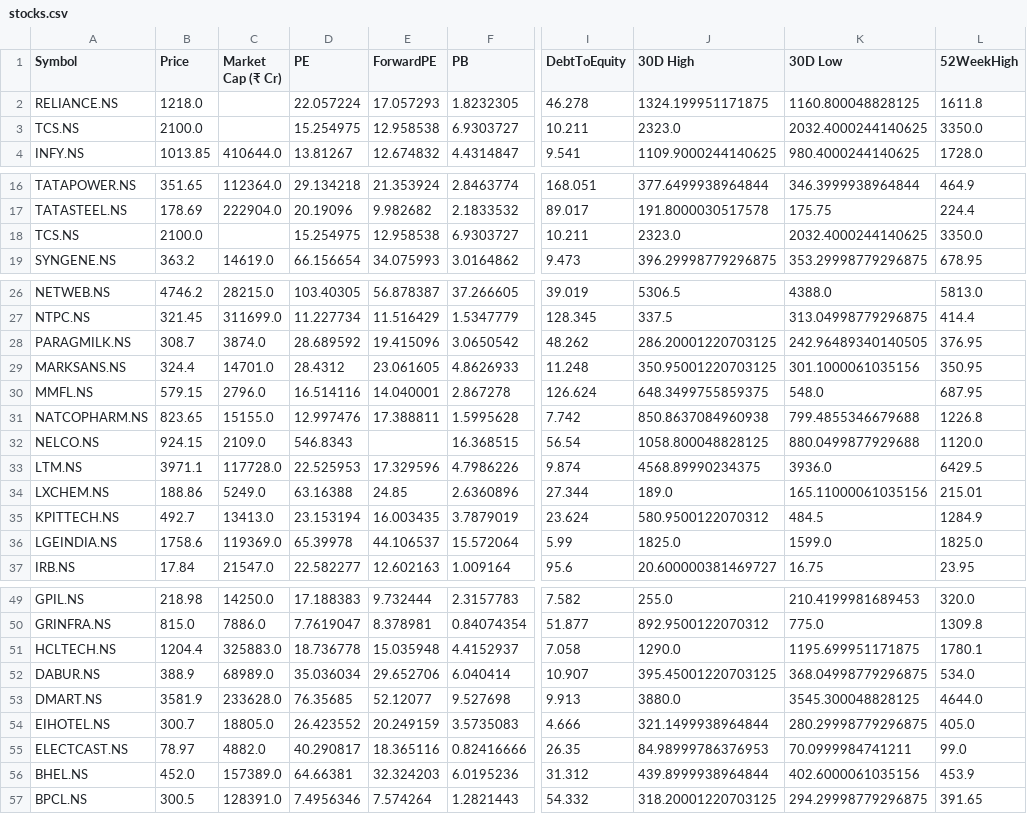
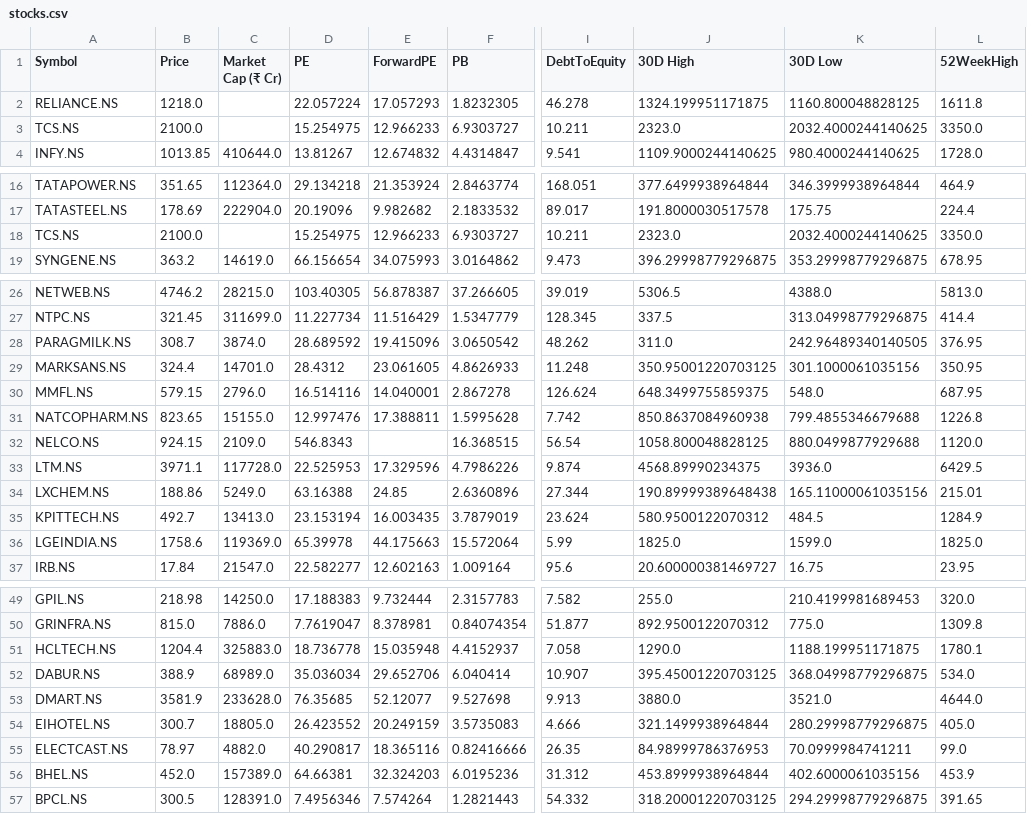
Before and after one commit to rsh-lab/nse-stock-dashboard, a CSV file: stocks.csv, drawn as a sheet; only a part is shown, gaps mark what is left out; the diff covers the shown part only; the diff names each change by its address in the sheet, - before the commit and + after, or states it on an @@ line.

```diff
--- a/stocks.csv
+++ b/stocks.csv
-E3 (ForwardPE): 12.958538
+E3 (ForwardPE): 12.966233
-E18 (ForwardPE): 12.958538
+E18 (ForwardPE): 12.966233
-J28 (30D High): 286.20001220703125
+J28 (30D High): 311.0
-J34 (30D High): 189.0
+J34 (30D High): 190.89999389648438
-E36 (ForwardPE): 44.106537
+E36 (ForwardPE): 44.175663
-K51 (30D Low): 1195.699951171875
+K51 (30D Low): 1188.199951171875
-K53 (30D Low): 3545.300048828125
+K53 (30D Low): 3521.0
-J56 (30D High): 439.8999938964844
+J56 (30D High): 453.8999938964844
```
Also changed, not shown: 1 edited cell elsewhere in this file.
